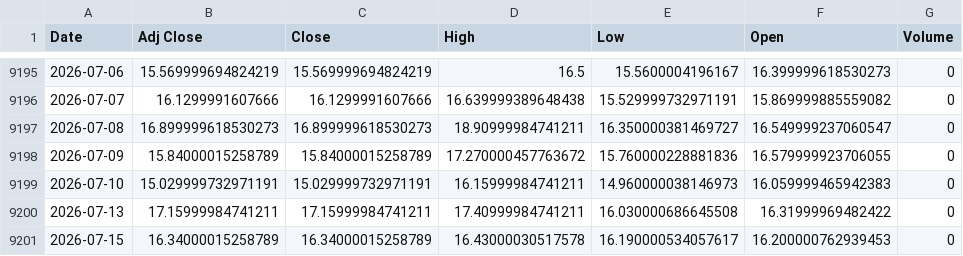
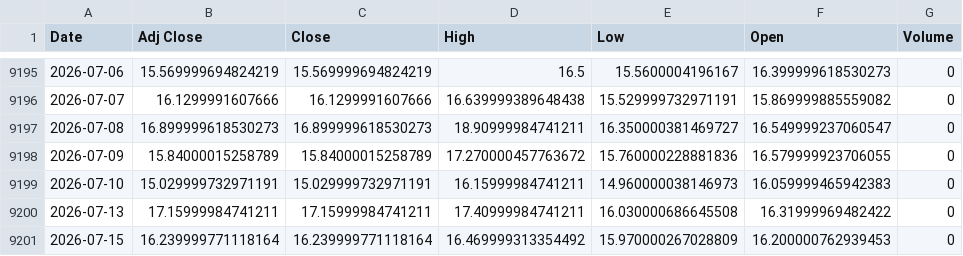
Before and after one commit to khemosu99-bit/overnight-kr, a CSV file: data/raw/VIX.csv, drawn as a sheet; only a part is shown, gaps mark what is left out.

```diff
--- a/data/raw/VIX.csv
+++ b/data/raw/VIX.csv
@@ -9200,2 +9200,2 @@ Date,Adj Close,Close,High,Low,Open,Volume
 2026-07-13,17.15999984741211,17.15999984741211,17.40999984741211,16.030000686645508,16.31999969482422,0
-2026-07-15,16.34000015258789,16.34000015258789,16.43000030517578,16.190000534057617,16.200000762939453,0
+2026-07-15,16.239999771118164,16.239999771118164,16.469999313354492,15.970000267028809,16.200000762939453,0
```
Also changed, not shown: data/raw/DOW.csv, data/raw/EWY.csv, 27 other files.
